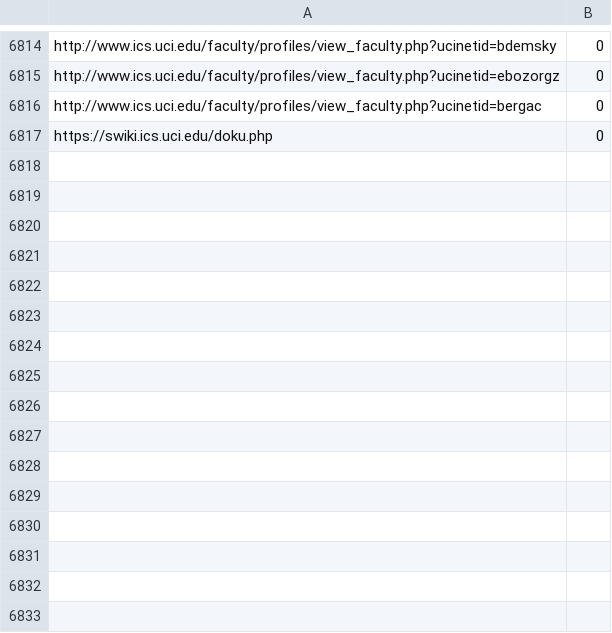
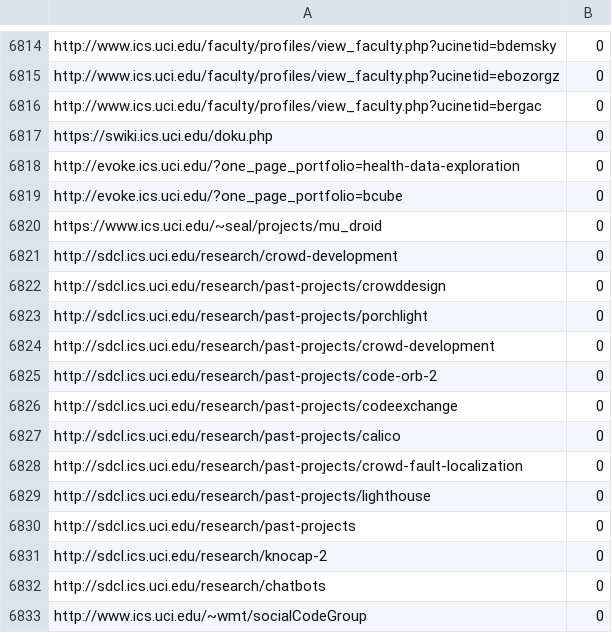
Before and after one commit to Mondego/spacetime-crawler4py, a CSV file: debug_log/subdomains_file.csv, drawn as a sheet; only a part is shown, gaps mark what is left out.

```diff
--- a/debug_log/subdomains_file.csv
+++ b/debug_log/subdomains_file.csv
@@ -6817 +6817,17 @@ http://www.ics.uci.edu/faculty/profiles/view_faculty.php?ucinetid=bergac,0,
 https://swiki.ics.uci.edu/doku.php,0,
+http://evoke.ics.uci.edu/?one_page_portfolio=health-data-exploration,0,
+http://evoke.ics.uci.edu/?one_page_portfolio=bcube,0,
+https://www.ics.uci.edu/~seal/projects/mu_droid,0,
+http://sdcl.ics.uci.edu/research/crowd-development,0,
+http://sdcl.ics.uci.edu/research/past-projects/crowddesign,0,
+http://sdcl.ics.uci.edu/research/past-projects/porchlight,0,
+http://sdcl.ics.uci.edu/research/past-projects/crowd-development,0,
+http://sdcl.ics.uci.edu/research/past-projects/code-orb-2,0,
+http://sdcl.ics.uci.edu/research/past-projects/codeexchange,0,
+http://sdcl.ics.uci.edu/research/past-projects/calico,0,
+http://sdcl.ics.uci.edu/research/past-projects/crowd-fault-localization,0,
+http://sdcl.ics.uci.edu/research/past-projects/lighthouse,0,
+http://sdcl.ics.uci.edu/research/past-projects,0,
+http://sdcl.ics.uci.edu/research/knocap-2,0,
+http://sdcl.ics.uci.edu/research/chatbots,0,
+http://www.ics.uci.edu/~wmt/socialCodeGroup,0,
```
Also changed, not shown: debug_log/crawled_urls_file.csv, debug_log/page_word_count.csv, 3 other files.
